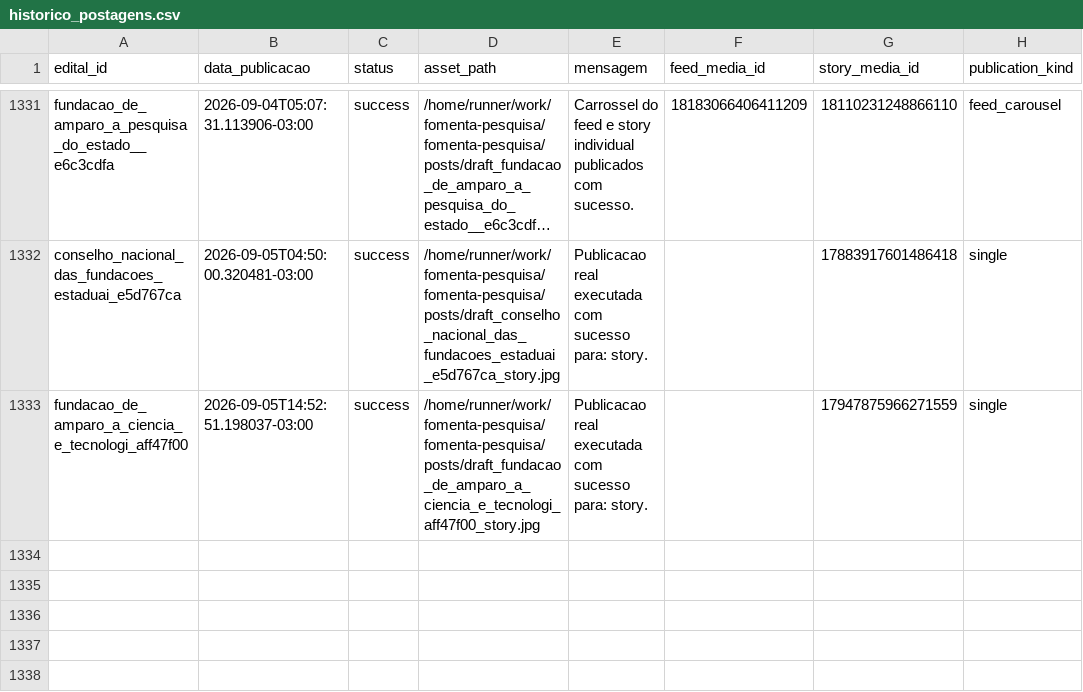
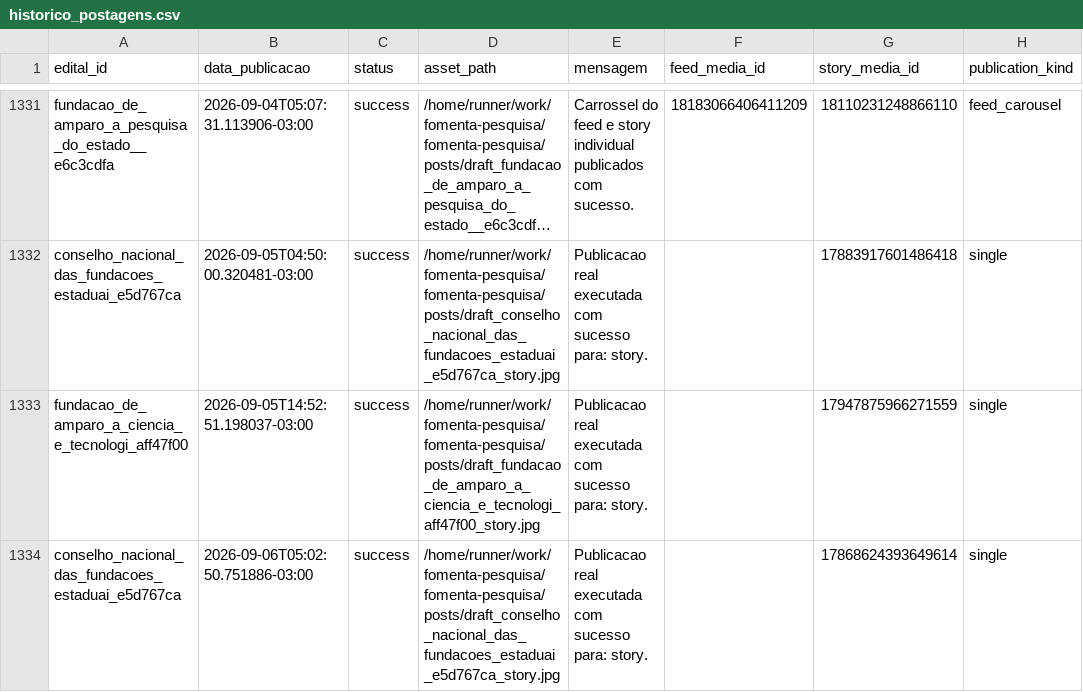
Before and after one commit to brauliorrs/fomenta-pesquisa, a CSV file: data/historico_postagens.csv, drawn as a sheet; only a part is shown, gaps mark what is left out; long unchanged cells end in …; the diff names each change by its address in the sheet, - before the commit and + after, or states it on an @@ line.

```diff
--- a/data/historico_postagens.csv
+++ b/data/historico_postagens.csv
+row 1334: conselho_nacional_das_fundacoes_estaduai_e5d767ca | 2026-09-06T05:02:50.751886-03:00 | success | /home/runner/work/fomenta-pesquisa/fomenta-pesquisa/posts/draft_conselho_nacional_das_fundacoes_estaduai_e5d767ca_story.jpg | Publicacao real executada com sucesso para: story. |  | 17868624393649614 | single
```
Also changed, not shown: 3 other files.
